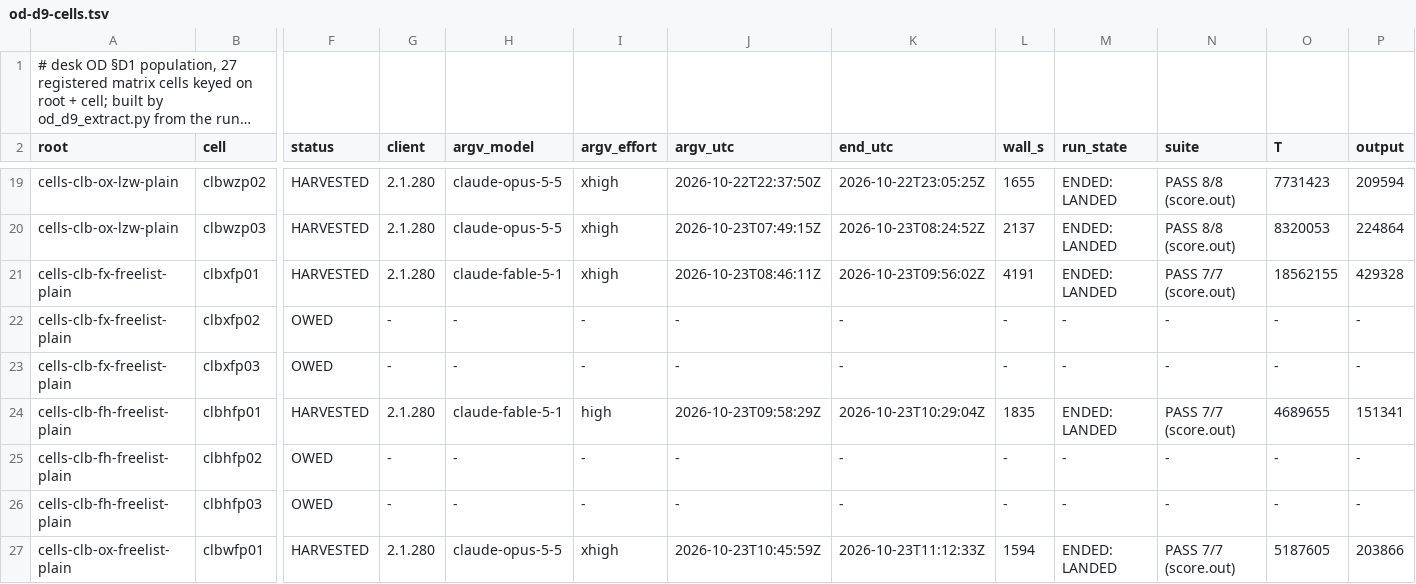
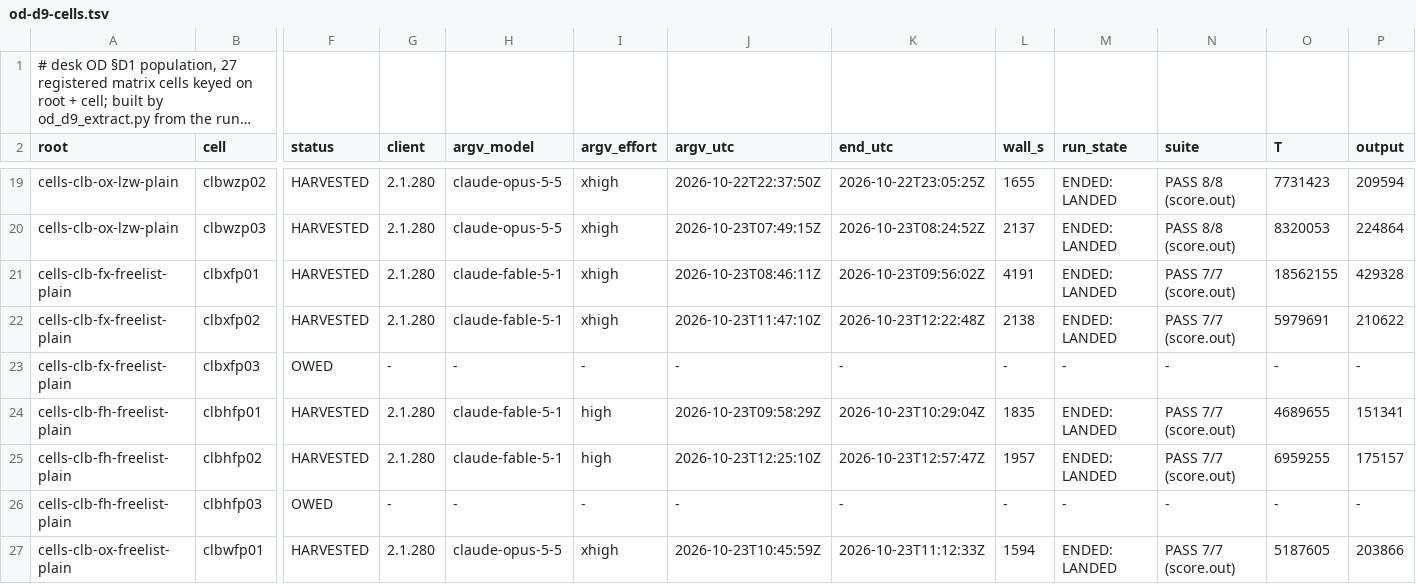
Before and after one commit to jyh/saltbench, a TSV file: evidence/od-effort-matrix/od-d9-cells.tsv, drawn as a sheet; only a part is shown, gaps mark what is left out; long unchanged cells end in …; the diff covers the shown part only; the diff names each change by its address in the sheet, - before the commit and + after, or states it on an @@ line.

```diff
--- a/evidence/od-effort-matrix/od-d9-cells.tsv
+++ b/evidence/od-effort-matrix/od-d9-cells.tsv
-F22 (status): OWED
+F22 (status): HARVESTED
-G22 (client): -
+G22 (client): 2.1.280
-H22 (argv_model): -
+H22 (argv_model): claude-fable-5-1
-I22 (argv_effort): -
+I22 (argv_effort): xhigh
-J22 (argv_utc): -
+J22 (argv_utc): 2026-10-23T11:47:10Z
-K22 (end_utc): -
+K22 (end_utc): 2026-10-23T12:22:48Z
-L22 (wall_s): -
+L22 (wall_s): 2138
-M22 (run_state): -
+M22 (run_state): ENDED: LANDED
-N22 (suite): -
+N22 (suite): PASS 7/7 (score.out)
-O22 (T): -
+O22 (T): 5979691
-P22 (output): -
+P22 (output): 210622
-F25 (status): OWED
+F25 (status): HARVESTED
-G25 (client): -
+G25 (client): 2.1.280
-H25 (argv_model): -
+H25 (argv_model): claude-fable-5-1
-I25 (argv_effort): -
+I25 (argv_effort): high
-J25 (argv_utc): -
+J25 (argv_utc): 2026-10-23T12:25:10Z
-K25 (end_utc): -
+K25 (end_utc): 2026-10-23T12:57:47Z
-L25 (wall_s): -
+L25 (wall_s): 1957
-M25 (run_state): -
+M25 (run_state): ENDED: LANDED
-N25 (suite): -
+N25 (suite): PASS 7/7 (score.out)
-O25 (T): -
+O25 (T): 6959255
-P25 (output): -
+P25 (output): 175157
```
Also changed, not shown: 47 edited cells elsewhere in this file.
